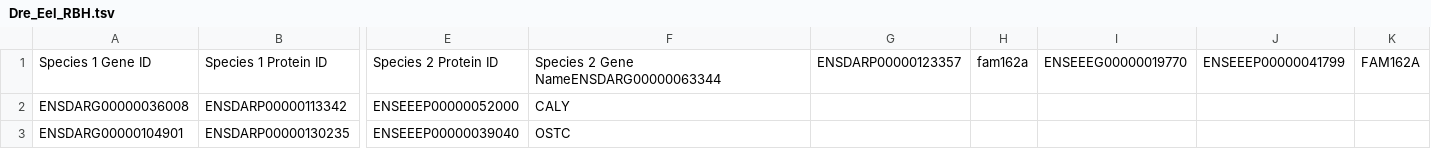
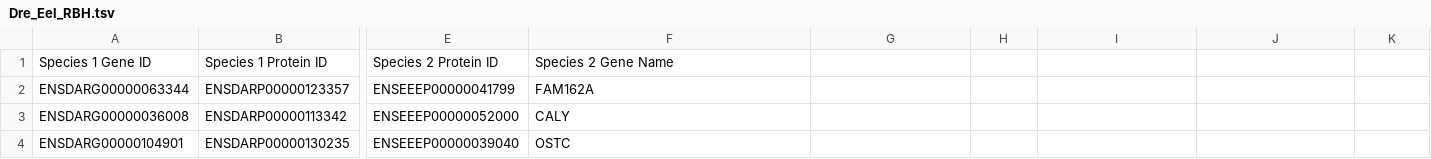
Before and after one commit to AlexBangs7/AlexBangs7-Bi623-PS1, a TSV file: output-files/Dre_Eel_RBH.tsv (was Output-files/Dre_Eel_RBH.tsv), drawn as a sheet; only a part is shown, gaps mark what is left out; rows hold the shown columns only; the diff names each change by its address in the sheet, - before the commit and + after, or states it on an @@ line.

Commit message:
Rename Output-files to output-files, remove sorted filesfrom output files

```diff
--- a/Output-files/Dre_Eel_RBH.tsv
+++ b/output-files/Dre_Eel_RBH.tsv
-F1: Species 2 Gene NameENSDARG00000063344
+F1: Species 2 Gene Name
-G1: ENSDARP00000123357
+G1: (empty)
-H1: fam162a
+H1: (empty)
-I1: ENSEEEG00000019770
+I1: (empty)
-J1: ENSEEEP00000041799
+J1: (empty)
-K1: FAM162A
+K1: (empty)
+row 2: ENSDARG00000063344 | ENSDARP00000123357 | ENSEEEP00000041799 | FAM162A
```
Also changed, not shown: output-files/Eel_Pka_RBH.tsv, output-files/Hsa_Dre_RBH.tsv, 3 other files.
